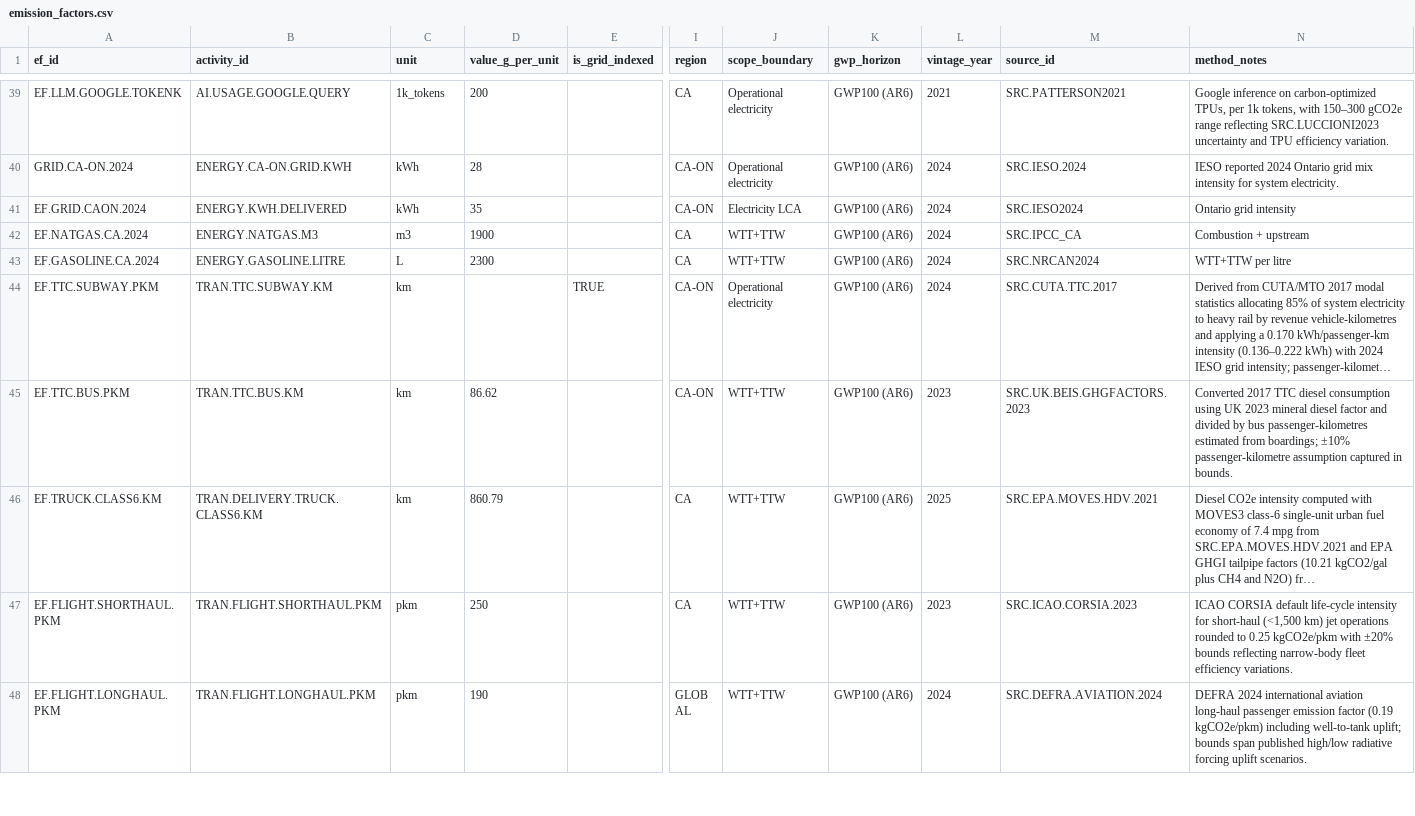
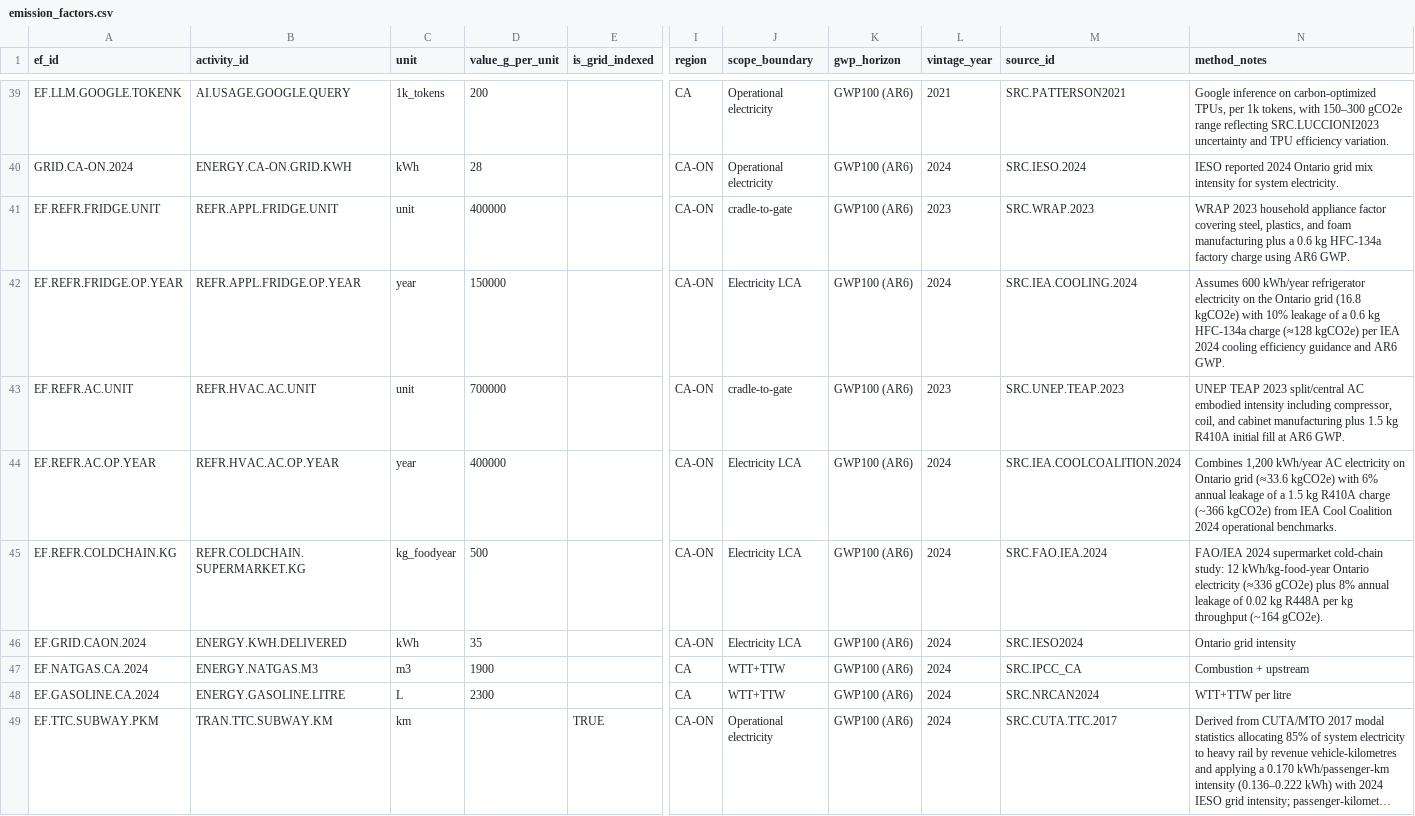
Before and after one commit to chrislyons/carbon-acx, a CSV file: data/emission_factors.csv, drawn as a sheet; only a part is shown, gaps mark what is left out; the shorter side is filled out with more unchanged rows; long unchanged cells end in …; rows hold the shown columns only; the diff names each change by its address in the sheet, - before the commit and + after, or states it on an @@ line.

Commit message:
Add refrigerant activities and emission factors

```diff
--- a/data/emission_factors.csv
+++ b/data/emission_factors.csv
+row 41: EF.REFR.FRIDGE.UNIT | REFR.APPL.FRIDGE.UNIT | unit | 400000 |  | CA-ON | cradle-to-gate | GWP100 (AR6) | 2023 | SRC.WRAP.2023 | WRAP 2023 household appliance factor covering steel, plastics, and foam manufacturing plus a 0.6 kg HFC-134a factory charge using AR6 GWP.
+row 42: EF.REFR.FRIDGE.OP.YEAR | REFR.APPL.FRIDGE.OP.YEAR | year | 150000 |  | CA-ON | Electricity LCA | GWP100 (AR6) | 2024 | SRC.IEA.COOLING.2024 | Assumes 600 kWh/year refrigerator electricity on the Ontario grid (16.8 kgCO2e) with 10% leakage of a 0.6 kg HFC-134a charge (≈128 kgCO2e) per IEA 2024 cooling efficiency guidance and AR6 GWP.
+row 43: EF.REFR.AC.UNIT | REFR.HVAC.AC.UNIT | unit | 700000 |  | CA-ON | cradle-to-gate | GWP100 (AR6) | 2023 | SRC.UNEP.TEAP.2023 | UNEP TEAP 2023 split/central AC embodied intensity including compressor, coil, and cabinet manufacturing plus 1.5 kg R410A initial fill at AR6 GWP.
+row 44: EF.REFR.AC.OP.YEAR | REFR.HVAC.AC.OP.YEAR | year | 400000 |  | CA-ON | Electricity LCA | GWP100 (AR6) | 2024 | SRC.IEA.COOLCOALITION.2024 | Combines 1,200 kWh/year AC electricity on Ontario grid (≈33.6 kgCO2e) with 6% annual leakage of a 1.5 kg R410A charge (~366 kgCO2e) from IEA Cool Coalition 2024 operational benchmarks.
+row 45: EF.REFR.COLDCHAIN.KG | REFR.COLDCHAIN.SUPERMARKET.KG | kg_foodyear | 500 |  | CA-ON | Electricity LCA | GWP100 (AR6) | 2024 | SRC.FAO.IEA.2024 | FAO/IEA 2024 supermarket cold-chain study: 12 kWh/kg-food-year Ontario electricity (≈336 gCO2e) plus 8% annual leakage of 0.02 kg R448A per kg throughput (~164 gCO2e).
```
Also changed, not shown: data/activities.csv, data/assets.csv, 12 other files.
